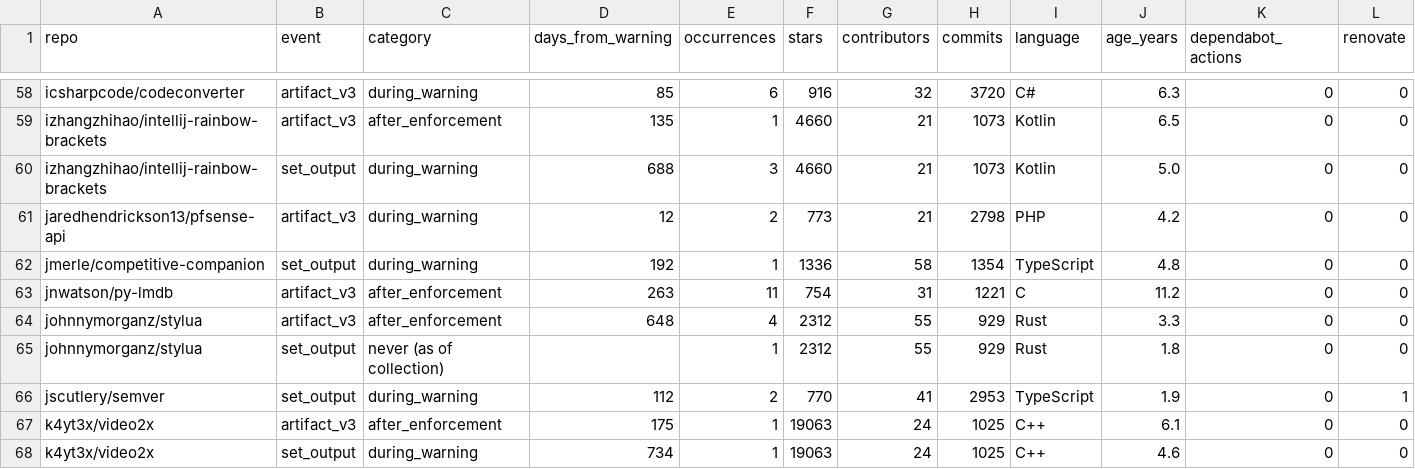
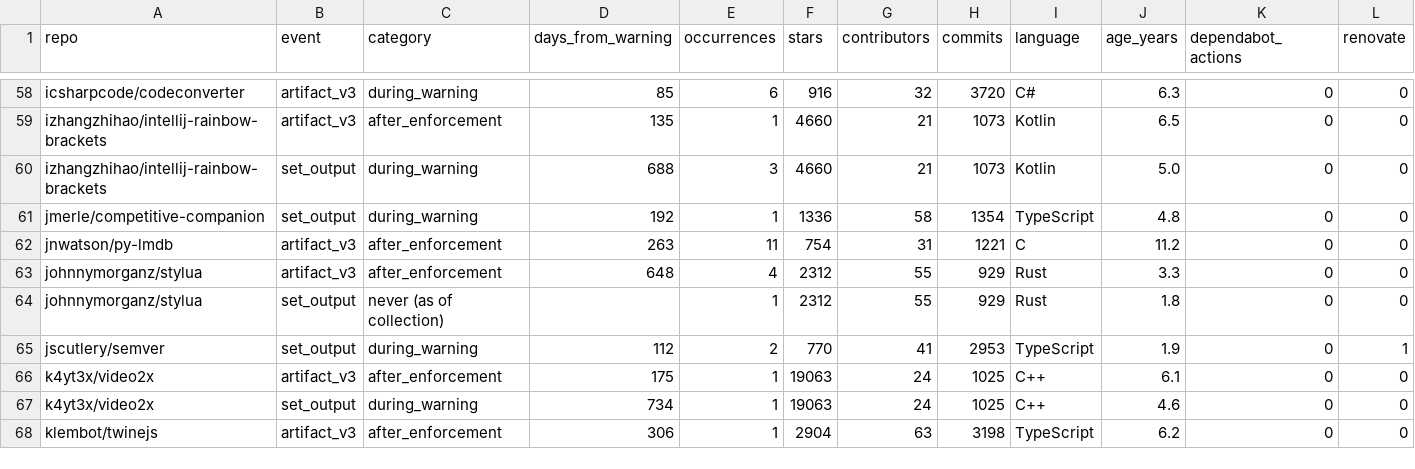
Before and after one commit to Mjavorr/ESS---research, a TSV file: data/sample/features.tsv, drawn as a sheet; only a part is shown, gaps mark what is left out; the shorter side is filled out with more unchanged rows; rows hold the shown columns only; the diff names each change by its address in the sheet, - before the commit and + after, or states it on an @@ line.

```diff
--- a/data/sample/features.tsv
+++ b/data/sample/features.tsv
-row 61: jaredhendrickson13/pfsense-api | artifact_v3 | during_warning | 12 | 2 | 773 | 21 | 2798 | PHP | 4.2 | 0 | 0
```
Also changed, not shown: data/sample/exposed.tsv, data/sample/rq5_coding.tsv, 20 other files.
